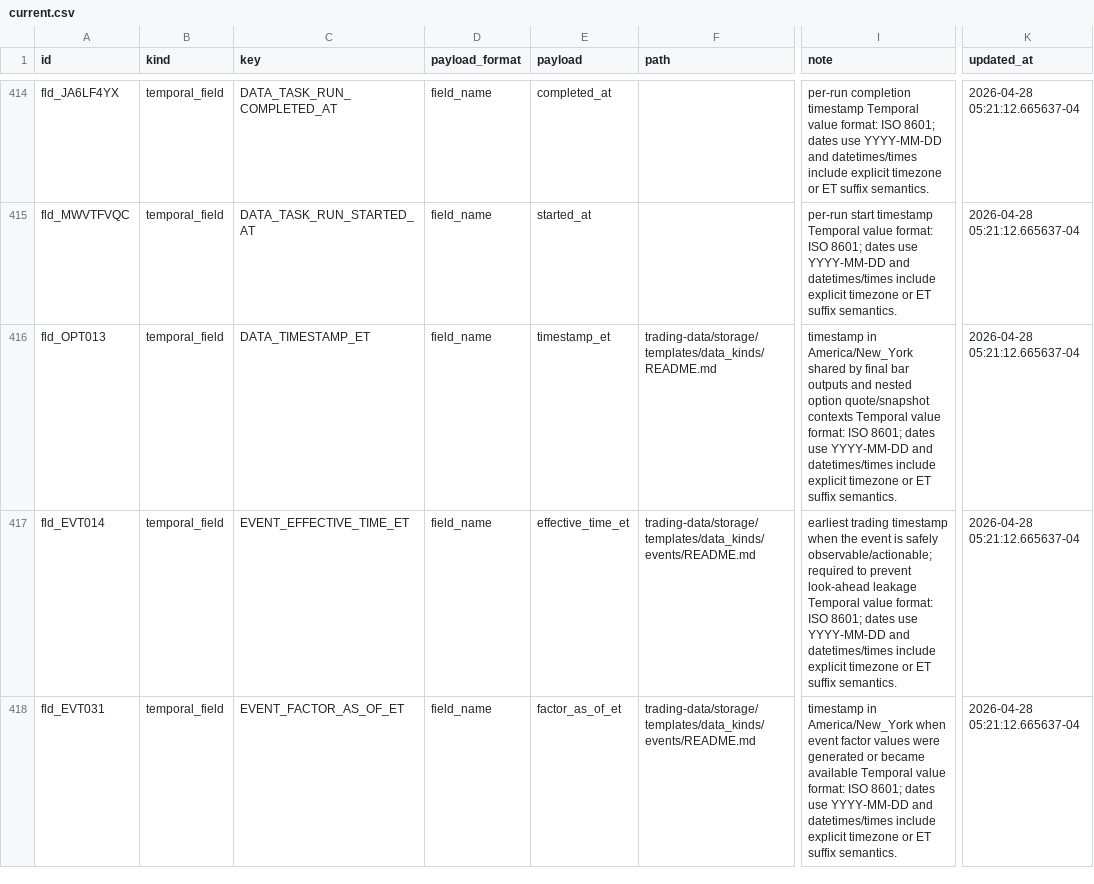
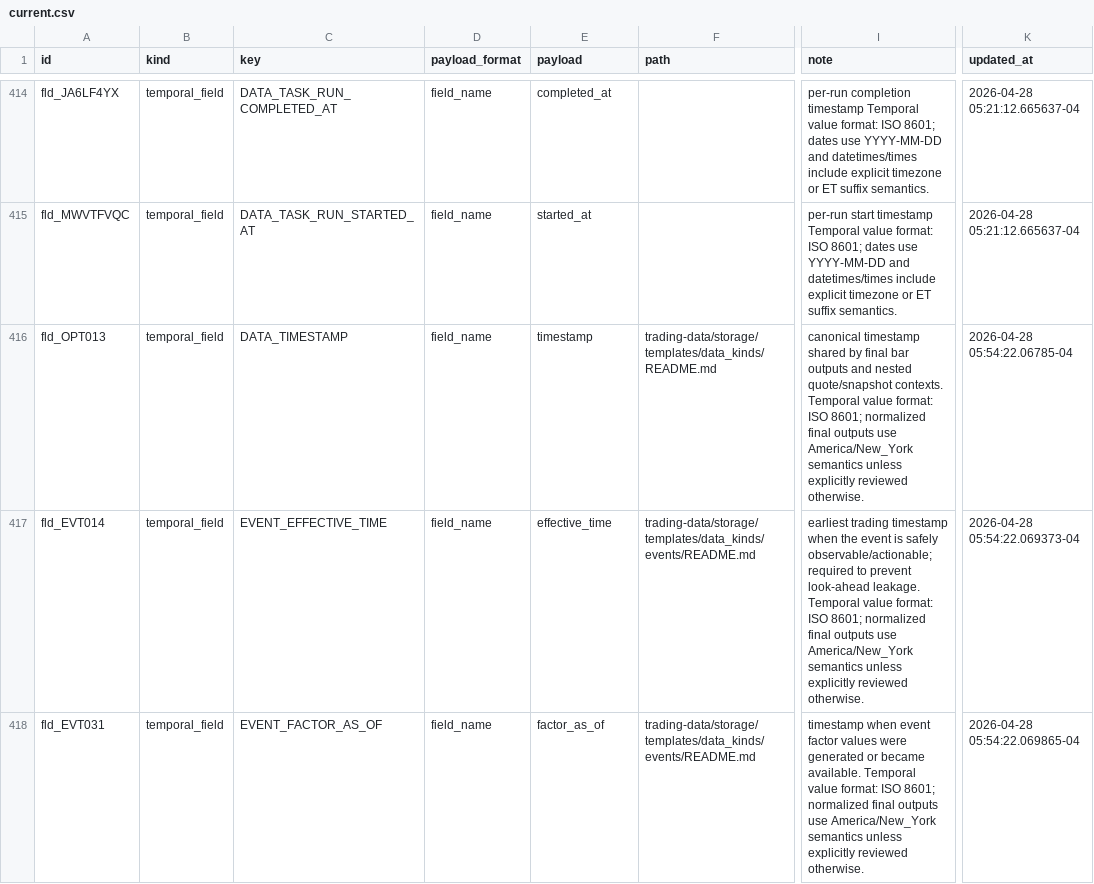
Before and after one commit to gilmore307/trading-manager, a CSV file: registry/current.csv, drawn as a sheet; only a part is shown, gaps mark what is left out; the diff covers the shown part only; the diff names each change by its address in the sheet, - before the commit and + after, or states it on an @@ line.

Commit message:
Remove timezone suffixes from temporal fields

```diff
--- a/registry/current.csv
+++ b/registry/current.csv
-C416 (key): DATA_TIMESTAMP_ET
+C416 (key): DATA_TIMESTAMP
-E416 (payload): timestamp_et
+E416 (payload): timestamp
-I416 (note): timestamp in America/New_York shared by final bar outputs and nested option quote/snapshot contexts Temporal value format: ISO 8601; dates use YYYY-MM-DD and datetimes/times include explicit timezone or ET suffix semantics.
+I416 (note): canonical timestamp shared by final bar outputs and nested quote/snapshot contexts. Temporal value format: ISO 8601; normalized final outputs use America/New_York semantics unless explicitly reviewed otherwise.
-K416 (updated_at): 2026-04-28 05:21:12.665637-04
+K416 (updated_at): 2026-04-28 05:54:22.06785-04
-C417 (key): EVENT_EFFECTIVE_TIME_ET
+C417 (key): EVENT_EFFECTIVE_TIME
-E417 (payload): effective_time_et
+E417 (payload): effective_time
-I417 (note): …prevent look-ahead leakage Temporal value format: ISO 8601; dates use YYYY-MM-DD and datetimes/times include explicit timezone or ET suffix semantics.
+I417 (note): …prevent look-ahead leakage. Temporal value format: ISO 8601; normalized final outputs use America/New_York semantics unless explicitly reviewed otherwise.
-K417 (updated_at): 2026-04-28 05:21:12.665637-04
+K417 (updated_at): 2026-04-28 05:54:22.069373-04
-C418 (key): EVENT_FACTOR_AS_OF_ET
+C418 (key): EVENT_FACTOR_AS_OF
-E418 (payload): factor_as_of_et
+E418 (payload): factor_as_of
-I418 (note): timestamp in America/New_York when event factor values were generated or became available Temporal value format: ISO 8601; dates use YYYY-MM-DD and datetimes/times include explicit timezone or ET suffix semantics.
+I418 (note): timestamp when event factor values were generated or became available. Temporal value format: ISO 8601; normalized final outputs use America/New_York semantics unless explicitly reviewed otherwise.
-K418 (updated_at): 2026-04-28 05:21:12.665637-04
+K418 (updated_at): 2026-04-28 05:54:22.069865-04
```
Also changed, not shown: 40 edited cells elsewhere in this file, 5 other files.
